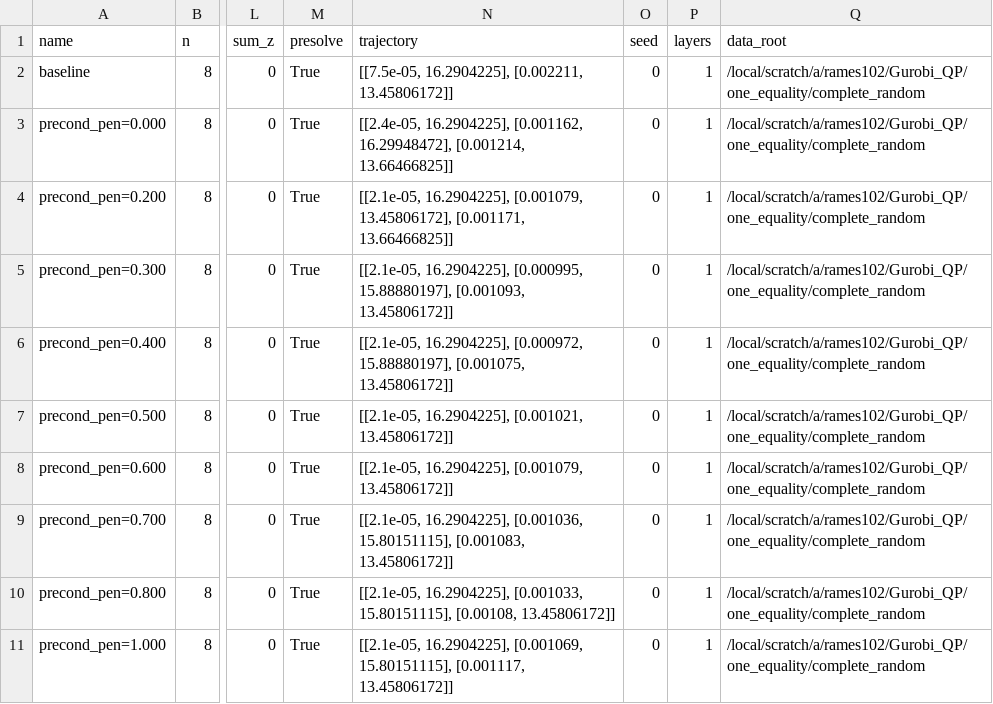
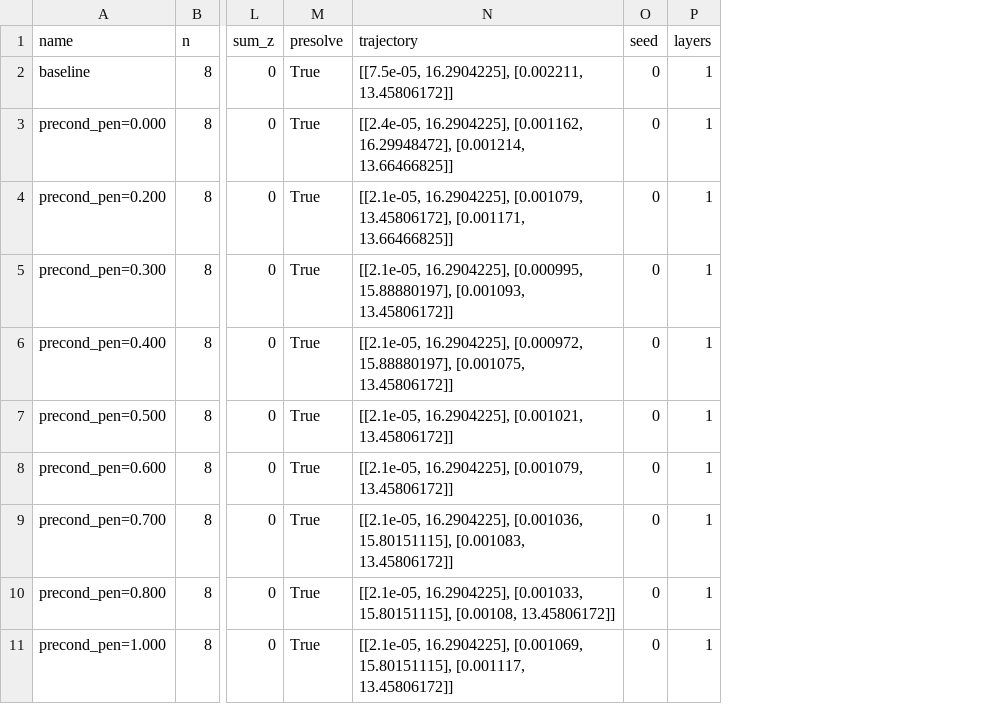
Before and after one commit to SECQUOIA/Quantum_Preconditioning_Constrained_Optimization, a CSV file: results/test.csv, drawn as a sheet; only a part is shown, gaps mark what is left out; the diff names each change by its address in the sheet, - before the commit and + after, or states it on an @@ line.

```diff
--- a/results/test.csv
+++ b/results/test.csv
-column Q (data_root), rows 2-11: all /local/scratch/a/rames102/Gurobi_QP/one_equality/complete_random
```
Also changed, not shown: 4 other files.
